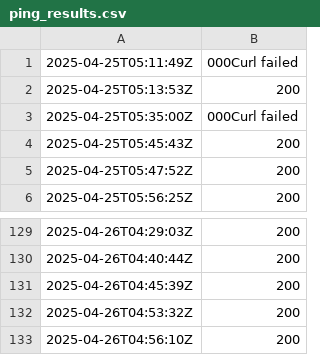
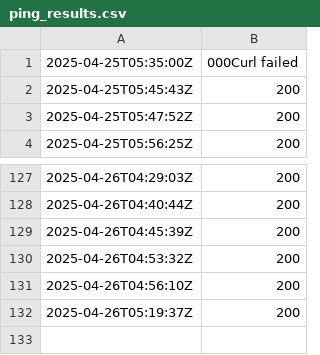
Before and after one commit to Karannkx/Kxshare, a CSV file: ping_results.csv, drawn as a sheet; only a part is shown, gaps mark what is left out.

```diff
--- a/ping_results.csv
+++ b/ping_results.csv
@@ -1,3 +1 @@
-2025-04-25T05:11:49Z,000Curl failed
-2025-04-25T05:13:53Z,200
 2025-04-25T05:35:00Z,000Curl failed
@@ -133 +131,2 @@
 2025-04-26T04:56:10Z,200
+2025-04-26T05:19:37Z,200
```
